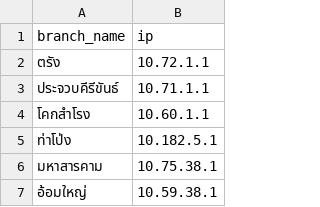
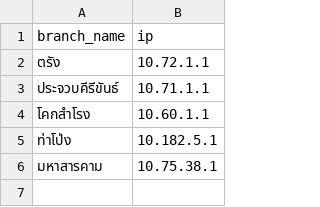
Before and after one commit to PHai672/net-ping, a CSV file: branches.csv, drawn as a sheet.

```diff
--- a/branches.csv
+++ b/branches.csv
@@ -6,2 +6 @@ branch_name,ip
 มหาสารคาม,10.75.38.1
-อ้อมใหญ่,10.59.38.1
```
Also changed, not shown: 26 other files.
